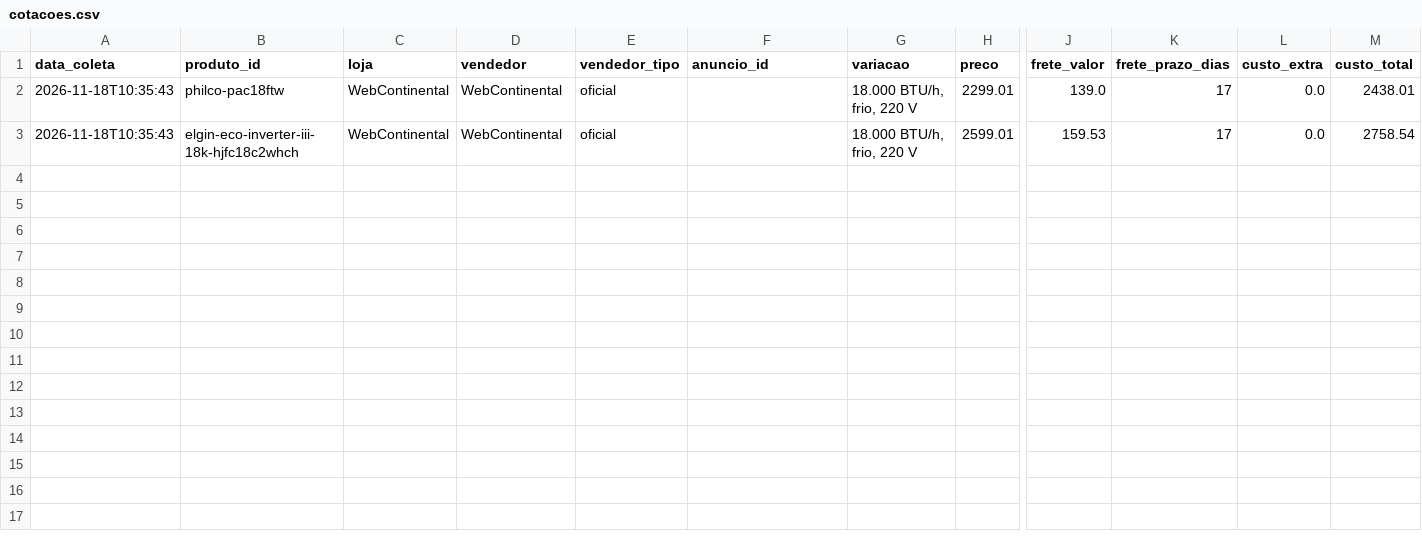
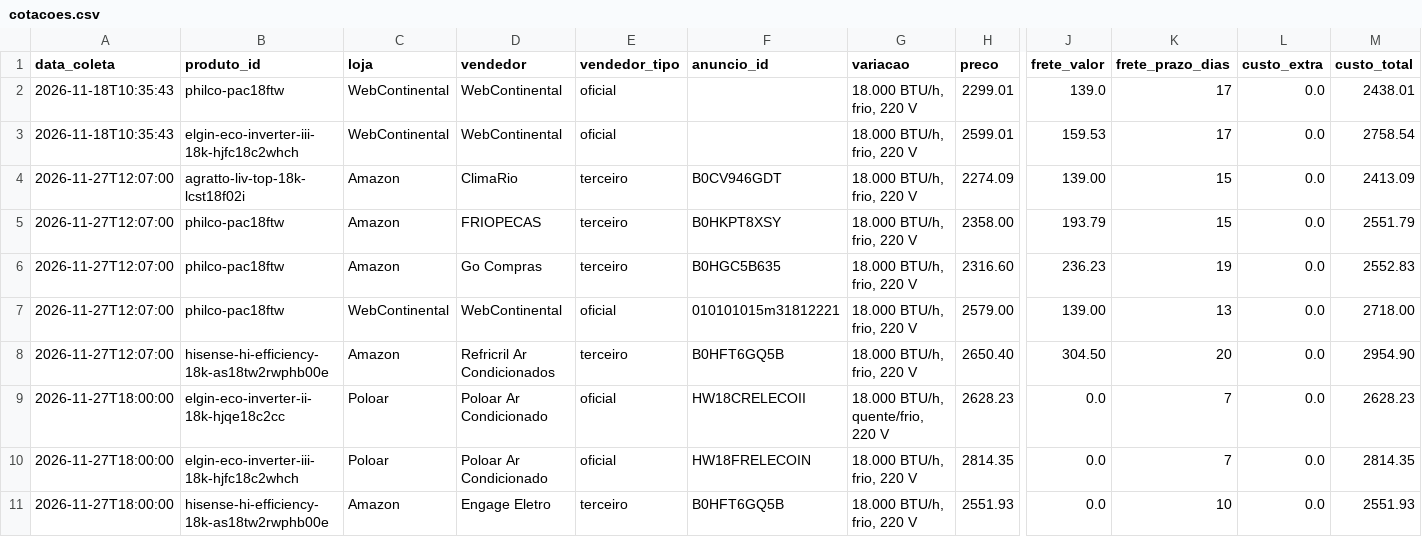
Before and after one commit to josemardp/central-compras, a CSV file: projetos/2026-ar-condicionado-split-18000-btu-black-friday/cotacoes.csv, drawn as a sheet; only a part is shown, gaps mark what is left out; rows hold the shown columns only; the diff names each change by its address in the sheet, - before the commit and + after, or states it on an @@ line.

```diff
--- a/projetos/2026-ar-condicionado-split-18000-btu-black-friday/cotacoes.csv
+++ b/projetos/2026-ar-condicionado-split-18000-btu-black-friday/cotacoes.csv
+row 4: 2026-11-27T12:07:00 | agratto-liv-top-18k-lcst18f02i | Amazon | ClimaRio | terceiro | B0CV946GDT | 18.000 BTU/h, frio, 220 V | 2274.09 | 139.00 | 15 | 0.0 | 2413.09
+row 5: 2026-11-27T12:07:00 | philco-pac18ftw | Amazon | FRIOPECAS | terceiro | B0HKPT8XSY | 18.000 BTU/h, frio, 220 V | 2358.00 | 193.79 | 15 | 0.0 | 2551.79
+row 6: 2026-11-27T12:07:00 | philco-pac18ftw | Amazon | Go Compras | terceiro | B0HGC5B635 | 18.000 BTU/h, frio, 220 V | 2316.60 | 236.23 | 19 | 0.0 | 2552.83
+row 7: 2026-11-27T12:07:00 | philco-pac18ftw | WebContinental | WebContinental | oficial | 010101015m31812221 | 18.000 BTU/h, frio, 220 V | 2579.00 | 139.00 | 13 | 0.0 | 2718.00
+row 8: 2026-11-27T12:07:00 | hisense-hi-efficiency-18k-as18tw2rwphb00e | Amazon | Refricril Ar Condicionados | terceiro | B0HFT6GQ5B | 18.000 BTU/h, frio, 220 V | 2650.40 | 304.50 | 20 | 0.0 | 2954.90
+row 9: 2026-11-27T18:00:00 | elgin-eco-inverter-ii-18k-hjqe18c2cc | Poloar | Poloar Ar Condicionado | oficial | HW18CRELECOII | 18.000 BTU/h, quente/frio, 220 V | 2628.23 | 0.0 | 7 | 0.0 | 2628.23
+row 10: 2026-11-27T18:00:00 | elgin-eco-inverter-iii-18k-hjfc18c2whch | Poloar | Poloar Ar Condicionado | oficial | HW18FRELECOIN | 18.000 BTU/h, frio, 220 V | 2814.35 | 0.0 | 7 | 0.0 | 2814.35
+row 11: 2026-11-27T18:00:00 | hisense-hi-efficiency-18k-as18tw2rwphb00e | Amazon | Engage Eletro | terceiro | B0HFT6GQ5B | 18.000 BTU/h, frio, 220 V | 2551.93 | 0.0 | 10 | 0.0 | 2551.93
```
Also changed, not shown: projetos/2026-ar-condicionado-split-12000-btu-black-friday/cotacoes.csv, 10 other files.
